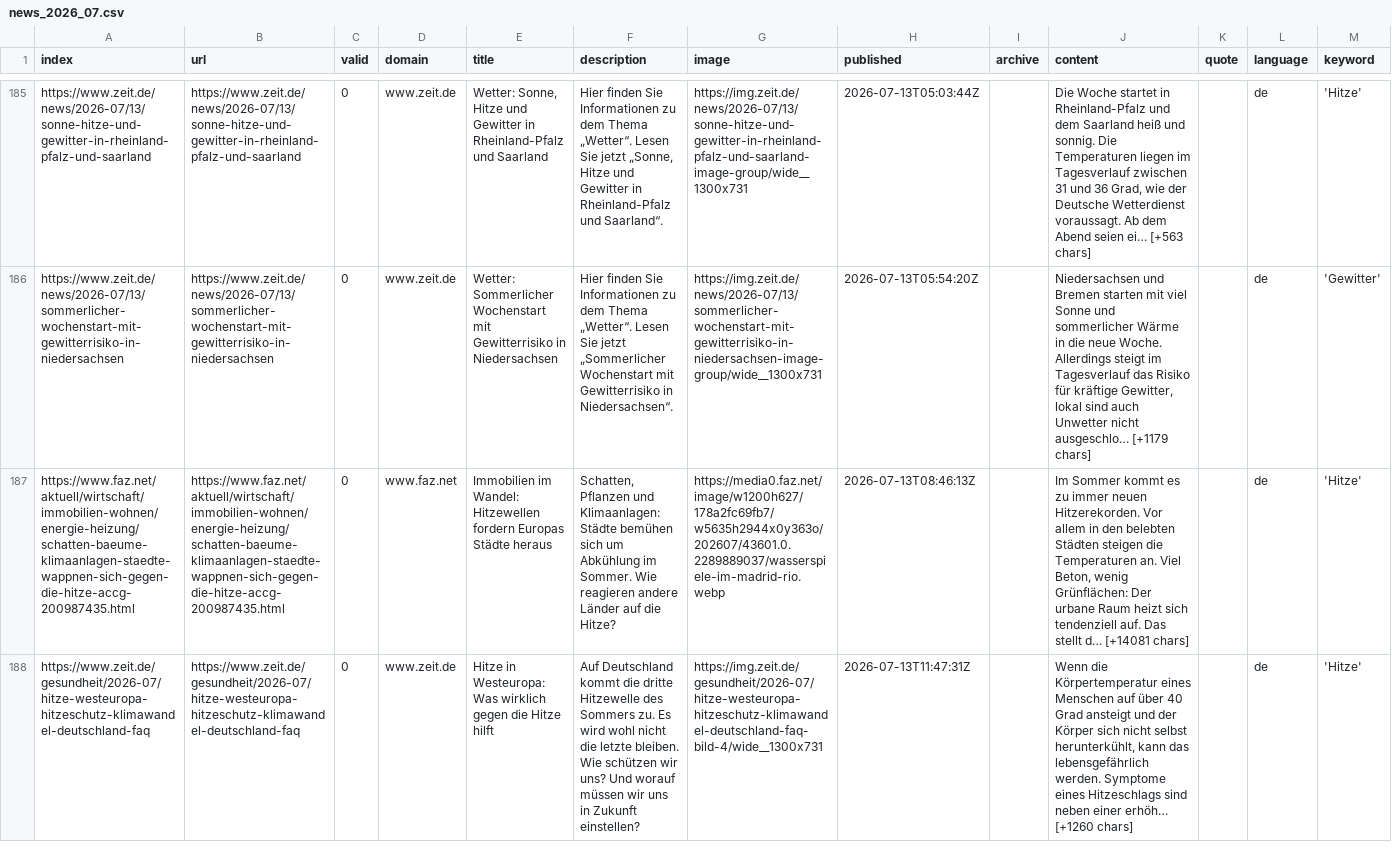
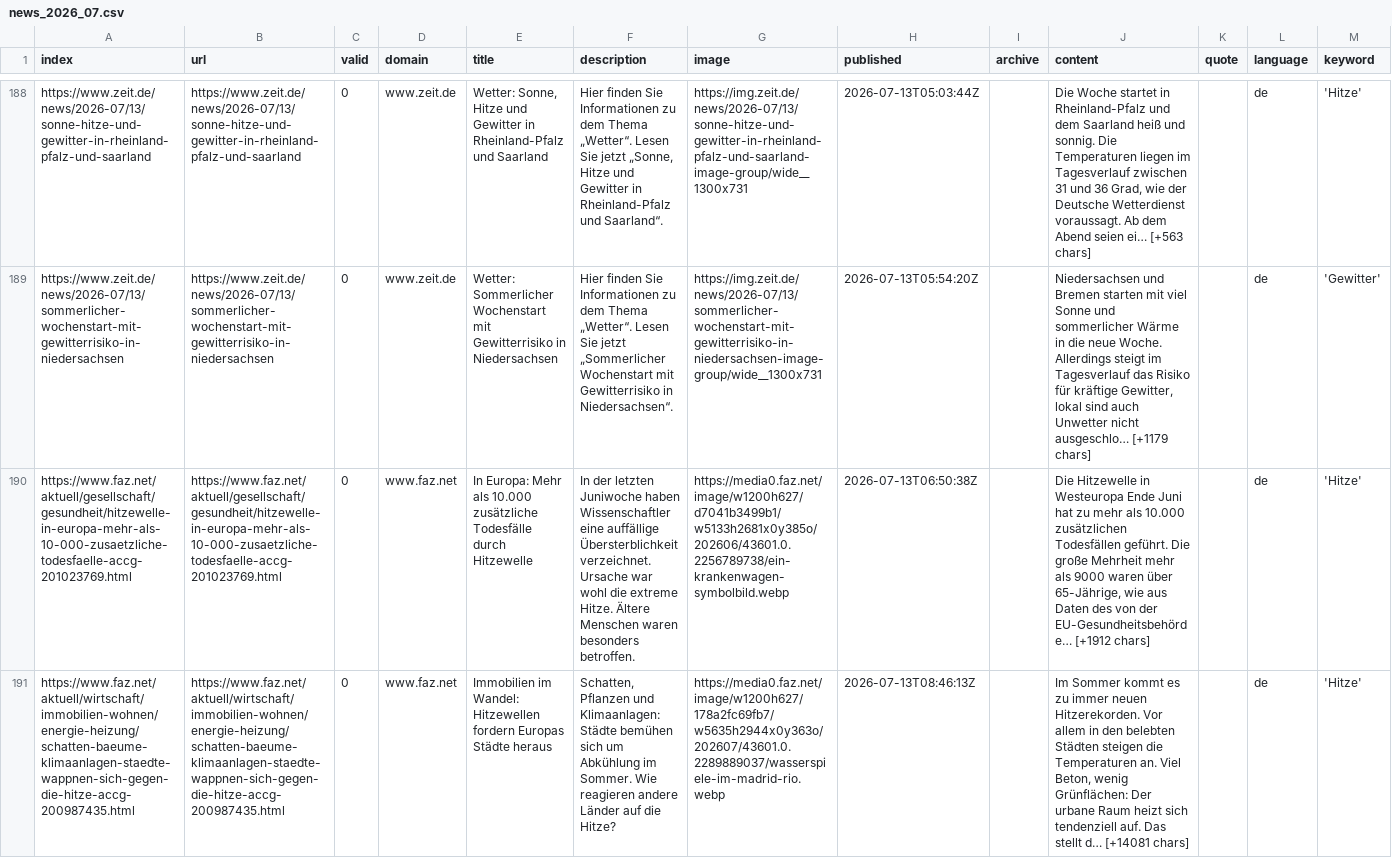
Before and after one commit to PhGeo-Word-Harvest/IceCreamIsComing, a CSV file: csv/news_2026_07.csv, drawn as a sheet; only a part is shown, gaps mark what is left out; the shorter side is filled out with more unchanged rows; the diff covers the shown part only; the diff names each change by its address in the sheet, - before the commit and + after, or states it on an @@ line.

```diff
--- a/csv/news_2026_07.csv
+++ b/csv/news_2026_07.csv
+row 190: https://www.faz.net/aktuell/gesellschaft/gesundheit/hitzewelle-in-europa-mehr-als-10-000-zusaetzliche-todesfaelle-accg-201023769.html | https://www.faz.net/aktuell/gesellschaft/gesundheit/hitzewelle-in-europa-mehr-als-10-000-zusaetzliche-todesfaelle-accg-201023769.html | 0 | www.faz.net | In Europa: Mehr als 10.000 zusätzliche Todesfälle durch Hitzewelle | In der letzten Juniwoche haben Wissenschaftler eine auffällige Übersterblichkeit verzeichnet. Ursache war wohl die extreme Hitze. Ältere Menschen waren besonders betroffen. | https://media0.faz.net/image/w1200h627/d7041b3499b1/w5133h2681x0y385o/202606/43601.0.2256789738/ein-krankenwagen-symbolbild.webp | 2026-07-13T06:50:38Z |  | Die Hitzewelle in Westeuropa Ende Juni hat zu mehr als 10.000 zusätzlichen Todesfällen geführt. Die große Mehrheit mehr als 9000 waren über 65-Jährige, wie aus Daten des von der EU-Gesundheitsbehörde… [+1912 chars] |  | de | 'Hitze'
```
Also changed, not shown: 5 added rows and 1 moved row elsewhere in this file, csv/news_2026_06.csv, keywords.csv.
